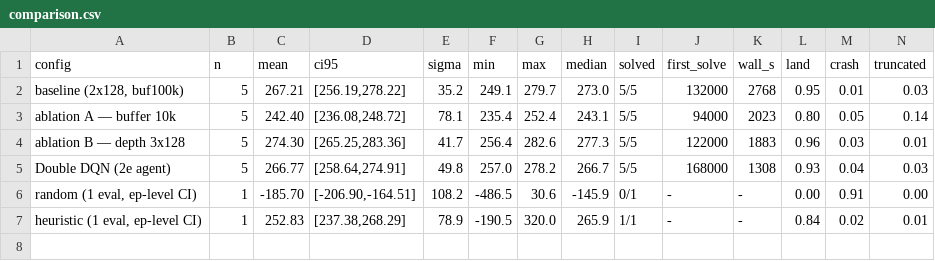
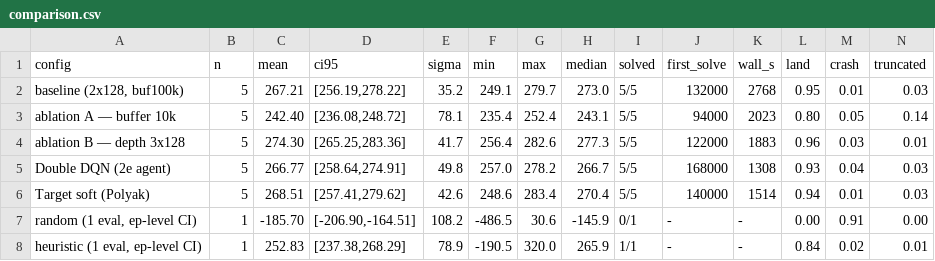
Before and after one commit to Leo-Batilliot/starttrek, a CSV file: stats/comparison.csv, drawn as a sheet; the diff names each change by its address in the sheet, - before the commit and + after, or states it on an @@ line.

```diff
--- a/stats/comparison.csv
+++ b/stats/comparison.csv
+row 6: Target soft (Polyak) | 5 | 268.51 | [257.41,279.62] | 42.6 | 248.6 | 283.4 | 270.4 | 5/5 | 140000 | 1514 | 0.94 | 0.01 | 0.03
```
Also changed, not shown: stats/significance.csv, 4 other files.
